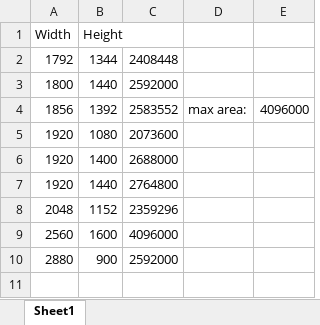
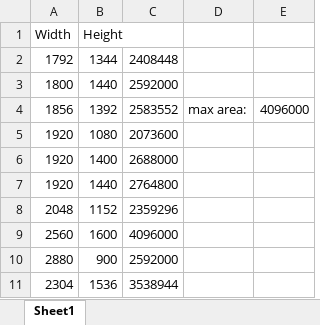
Before and after one commit to nnoorani/redeem-team-fydp, an Excel workbook: working pixel dimensions.xlsx, sheet Sheet1, drawn as a sheet; values as stored, in another font and other column widths than the file's, no borders; the diff names each change by its address in the sheet, - before the commit and + after, or states it on an @@ line.

```diff
--- a/working pixel dimensions.xlsx (sheet Sheet1)
+++ b/working pixel dimensions.xlsx (sheet Sheet1)
+row 11: 2304 | 1536 | 3538944
```
Also changed, not shown: 1 other file.
